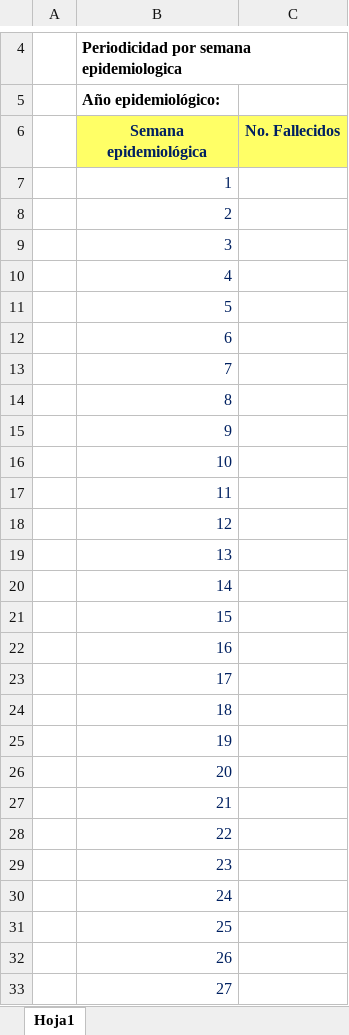
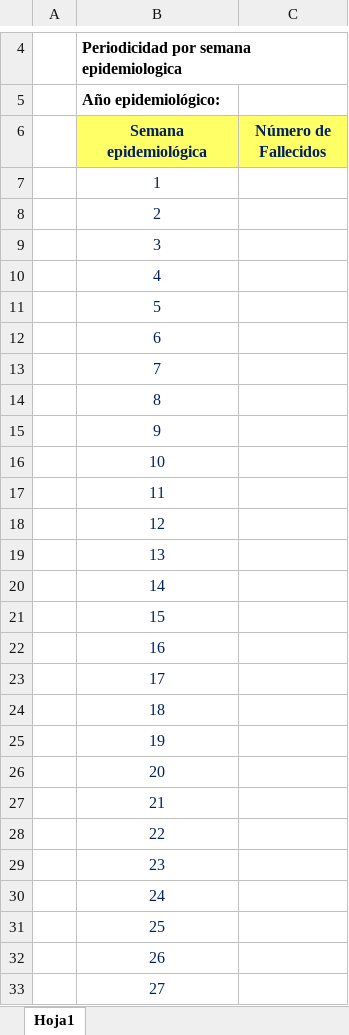
Before and after one commit to aguilarcar2/PAHOFLU_INT, an Excel workbook: Template/Export/Sari_R2_3.xlsx, sheet Hoja1, drawn as a sheet; only a part is shown, gaps mark what is left out; values as stored, in another font and other column widths than the file's, no borders; charts and pictures not drawn; the diff covers the shown part only; the diff names each change by its address in the sheet, - before the commit and + after, or states it on an @@ line.

```diff
--- a/Template/Export/Sari_R2_3.xlsx (sheet Hoja1)
+++ b/Template/Export/Sari_R2_3.xlsx (sheet Hoja1)
-C6: No. Fallecidos
+C6: Número de Fallecidos
-B7:B33 alignment: right
+B7:B33 alignment: center
```
Also changed, not shown: cell formats elsewhere in this sheet, charts or pictures, Template/Export/Sari_R1_119.xlsx, Template/Export/Sari_R1_17.xlsx, 20 other files.
